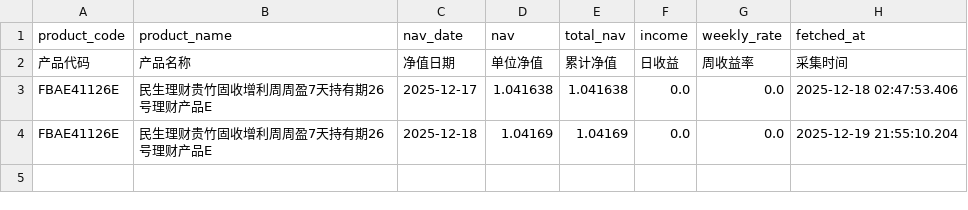
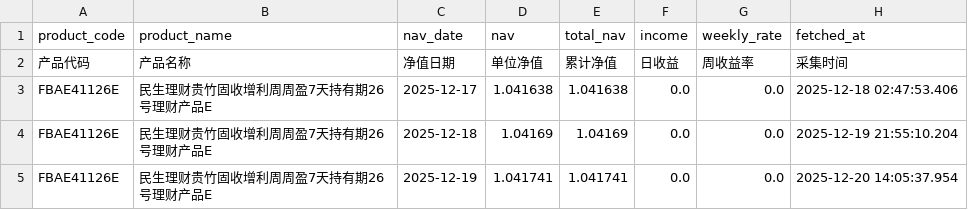
Before and after one commit to TimeLordTTY/MyDCA-Board, a CSV file: data/nav/FBAE41126E_民生理财贵竹固收增利周周盈7天持有期26号理财产品E.csv, drawn as a sheet; the diff names each change by its address in the sheet, - before the commit and + after, or states it on an @@ line.

```diff
--- a/data/nav/FBAE41126E_民生理财贵竹固收增利周周盈7天持有期26号理财产品E.csv
+++ b/data/nav/FBAE41126E_民生理财贵竹固收增利周周盈7天持有期26号理财产品E.csv
+row 5: FBAE41126E | 民生理财贵竹固收增利周周盈7天持有期26号理财产品E | 2025-12-19 | 1.041741 | 1.041741 | 0.0 | 0.0 | 2025-12-20 14:05:37.954
```
Also changed, not shown: data/transactions.csv, 24 other files.
